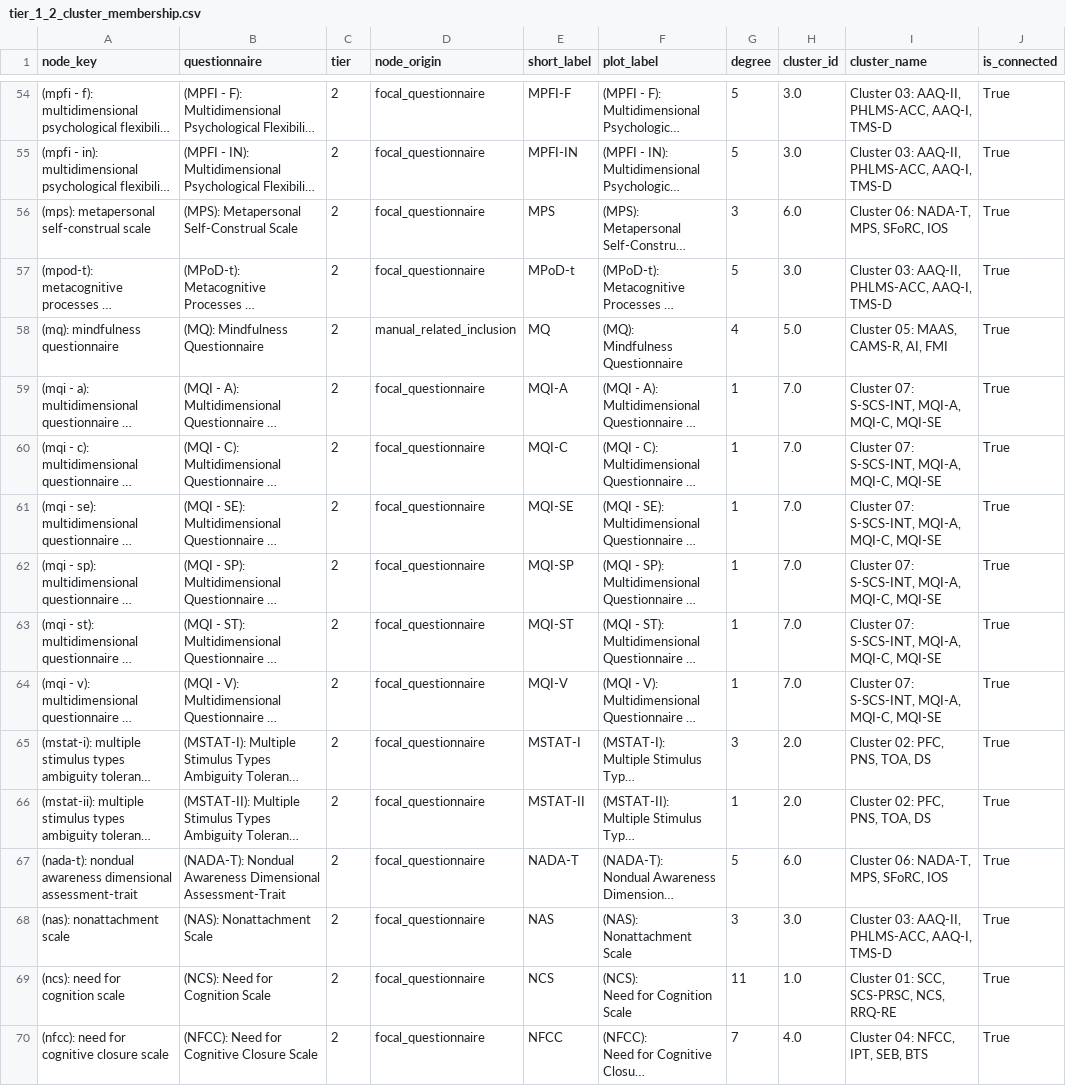
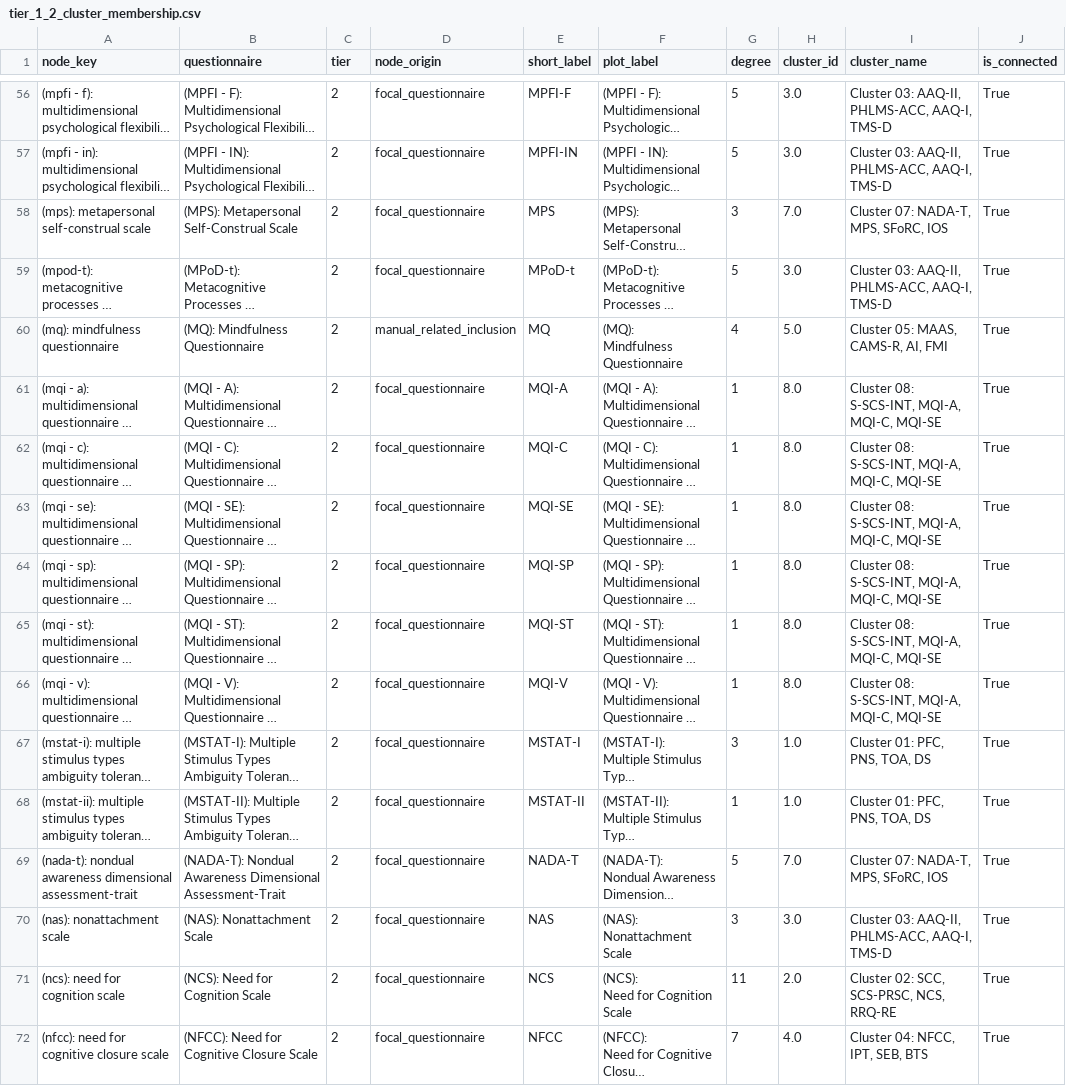
Before and after one commit to Dotans-psy/questionnaire-mapping-network-analysis, a CSV file: outputs/tables/tier_1_2_cluster_membership.csv, drawn as a sheet; only a part is shown, gaps mark what is left out; long unchanged cells end in …; addresses are those after the commit; the diff covers the shown part only; the diff names each change by its address in the sheet, - before the commit and + after, or states it on an @@ line.

```diff
--- a/outputs/tables/tier_1_2_cluster_membership.csv
+++ b/outputs/tables/tier_1_2_cluster_membership.csv
-H58 (cluster_id): 6.0
+H58 (cluster_id): 7.0
-I58 (cluster_name): Cluster 06: NADA-T, MPS, SFoRC, IOS
+I58 (cluster_name): Cluster 07: NADA-T, MPS, SFoRC, IOS
-H61:H66 (cluster_id): 7.0
+H61:H66 (cluster_id): 8.0
-I61:I66 (cluster_name): Cluster 07: S-SCS-INT, MQI-A, MQI-C, MQI-SE
+I61:I66 (cluster_name): Cluster 08: S-SCS-INT, MQI-A, MQI-C, MQI-SE
-H67:H68 (cluster_id): 2.0
+H67:H68 (cluster_id): 1.0
-I67:I68 (cluster_name): Cluster 02: PFC, PNS, TOA, DS
+I67:I68 (cluster_name): Cluster 01: PFC, PNS, TOA, DS
-H69 (cluster_id): 6.0
+H69 (cluster_id): 7.0
-I69 (cluster_name): Cluster 06: NADA-T, MPS, SFoRC, IOS
+I69 (cluster_name): Cluster 07: NADA-T, MPS, SFoRC, IOS
-H71 (cluster_id): 1.0
+H71 (cluster_id): 2.0
-I71 (cluster_name): Cluster 01: SCC, SCS-PRSC, NCS, RRQ-RE
+I71 (cluster_name): Cluster 02: SCC, SCS-PRSC, NCS, RRQ-RE
```
Also changed, not shown: 2 added rows and 113 edited cells elsewhere in this file, outputs/tables/tier_1_2_cleaned_network_edges.csv, outputs/tables/tier_1_2_duplicate_pair_edges_QA.csv, 54 other files.
